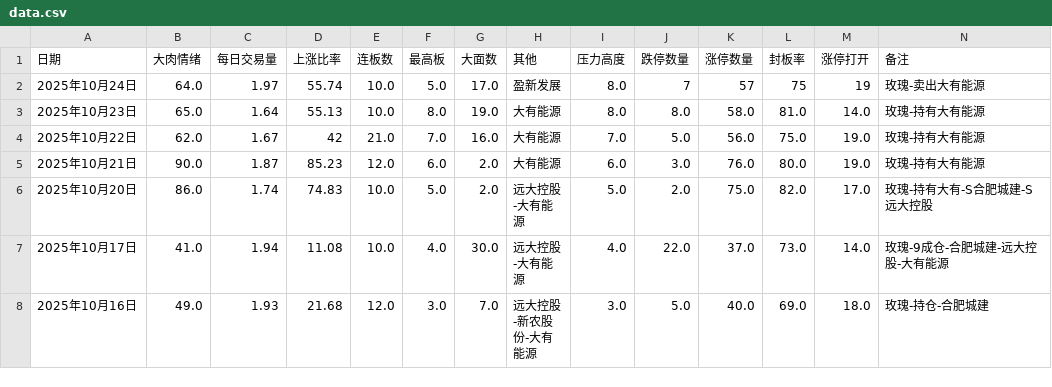
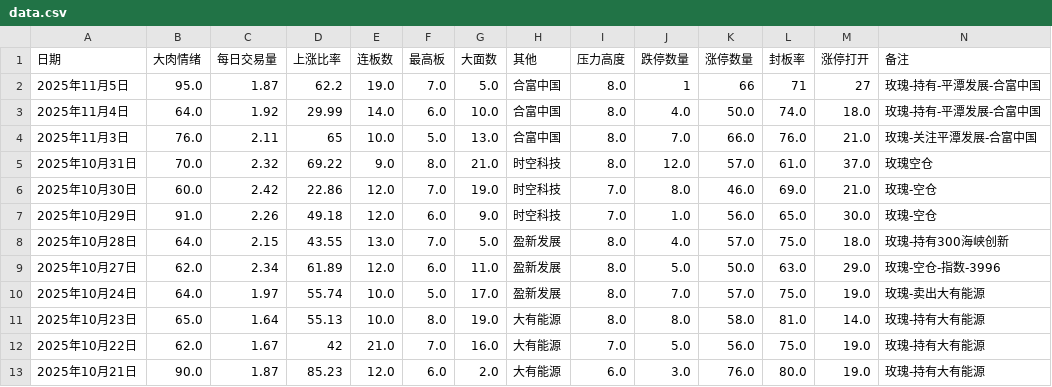
Before and after one commit to chaoren399/flaskStockCycle, a CSV file: data.csv, drawn as a sheet; only a part is shown; the shorter side is filled out with more unchanged rows.

```diff
--- a/data.csv
+++ b/data.csv
@@ -1,3 +1,11 @@
 日期,大肉情绪,每日交易量,上涨比率,连板数,最高板,大面数,其他,压力高度,跌停数量,涨停数量,封板率,涨停打开,备注
-2025年10月24日,64.0,1.97,55.74,10.0,5.0,17.0,盈新发展,8.0,7,57,75,19,玫瑰-卖出大有能源
+2025年11月5日,95.0,1.87,62.2,19.0,7.0,5.0,合富中国,8.0,1,66,71,27,玫瑰-持有-平潭发展-合富中国
+2025年11月4日,64.0,1.92,29.99,14.0,6.0,10.0,合富中国,8.0,4.0,50.0,74.0,18.0,玫瑰-持有-平潭发展-合富中国
+2025年11月3日,76.0,2.11,65,10.0,5.0,13.0,合富中国,8.0,7.0,66.0,76.0,21.0,玫瑰-关注平潭发展-合富中国
+2025年10月31日,70.0,2.32,69.22,9.0,8.0,21.0,时空科技,8.0,12.0,57.0,61.0,37.0,玫瑰空仓
+2025年10月30日,60.0,2.42,22.86,12.0,7.0,19.0,时空科技,7.0,8.0,46.0,69.0,21.0,玫瑰-空仓
+2025年10月29日,91.0,2.26,49.18,12.0,6.0,9.0,时空科技,7.0,1.0,56.0,65.0,30.0,玫瑰-空仓
+2025年10月28日,64.0,2.15,43.55,13.0,7.0,5.0,盈新发展,8.0,4.0,57.0,75.0,18.0,玫瑰-持有300海峡创新
+2025年10月27日,62.0,2.34,61.89,12.0,6.0,11.0,盈新发展,8.0,5.0,50.0,63.0,29.0,玫瑰-空仓-指数-3996
+2025年10月24日,64.0,1.97,55.74,10.0,5.0,17.0,盈新发展,8.0,7.0,57.0,75.0,19.0,玫瑰-卖出大有能源
 2025年10月23日,65.0,1.64,55.13,10.0,8.0,19.0,大有能源,8.0,8.0,58.0,81.0,14.0,玫瑰-持有大有能源
```
Also changed, not shown: 1 other file.
